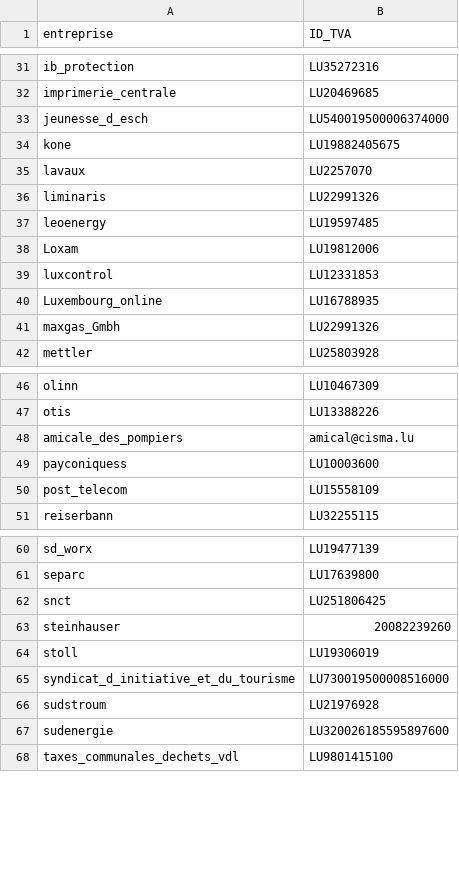
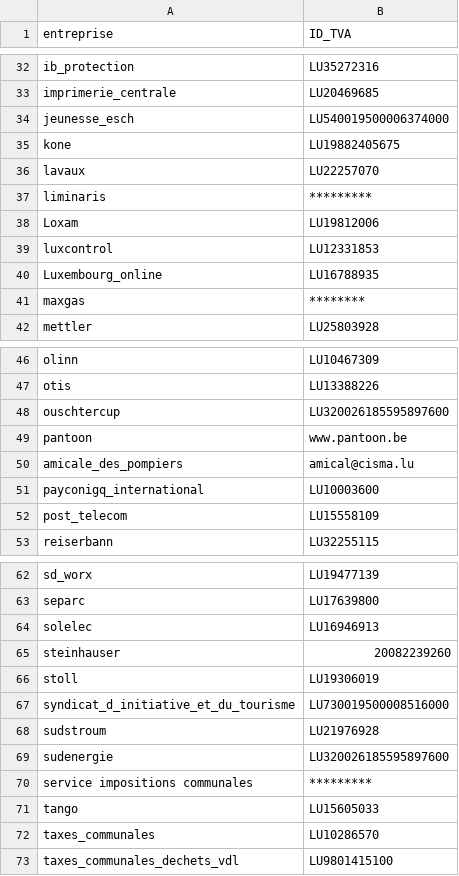
Before and after one commit to hf2503/invoice-ocr-classifier, a CSV file: data/supplier_copy.csv, drawn as a sheet; only a part is shown, gaps mark what is left out; the diff covers the shown part only.

```diff
--- a/data/supplier_copy.csv
+++ b/data/supplier_copy.csv
@@ -32,7 +33,6 @@ ib_protection,LU35272316
 imprimerie_centrale,LU20469685
-jeunesse_d_esch,LU540019500006374000
+jeunesse_esch,LU540019500006374000
 kone,LU19882405675
-lavaux,LU2257070
-liminaris,LU22991326
-leoenergy,LU19597485
+lavaux,LU22257070
+liminaris,*********
 Loxam,LU19812006
@@ -40,3 +40,3 @@ luxcontrol,LU12331853
 Luxembourg_online,LU16788935
-maxgas_Gmbh,LU22991326
+maxgas,********
 mettler,LU25803928
@@ -47,4 +47,6 @@ olinn,LU10467309
 otis,LU13388226
+ouschtercup,LU320026185595897600
+pantoon,www.pantoon.be
 amicale_des_pompiers,amical@cisma.lu
-payconiquess,LU10003600
+payconigq_international,LU10003600
 post_telecom,LU15558109
@@ -61,3 +63,3 @@ sd_worx,LU19477139
 separc,LU17639800
-snct,LU251806425
+solelec,LU16946913
 steinhauser,20082239260
@@ -67,2 +69,5 @@ sudstroum,LU21976928
 sudenergie,LU320026185595897600
+service impositions communales,*********
+tango,LU15605033
+taxes_communales,LU10286570
 taxes_communales_dechets_vdl,LU9801415100
```
Also changed, not shown: 1 added row, 1 moved row and 3 edited cells elsewhere in this file, data/list_company.csv.
